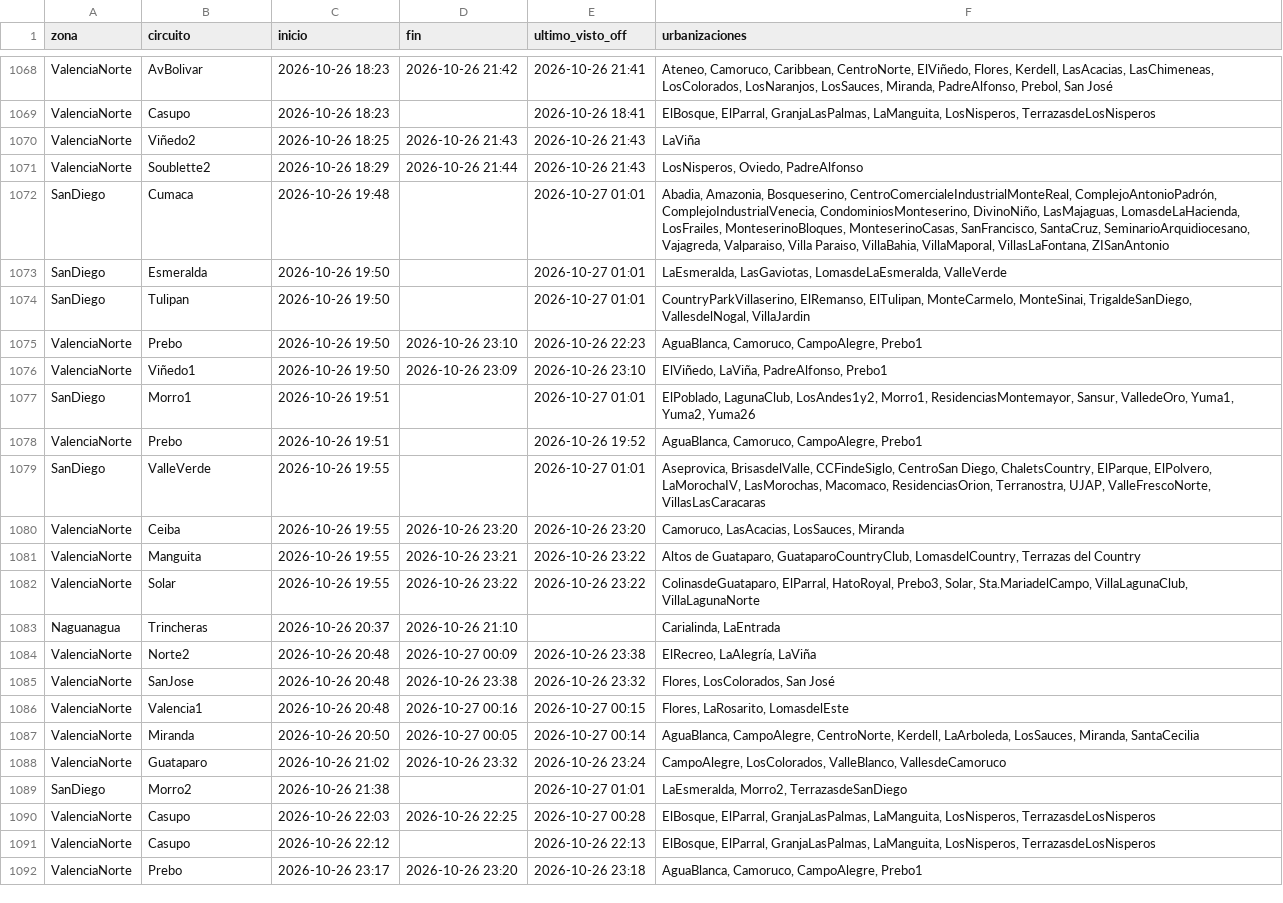
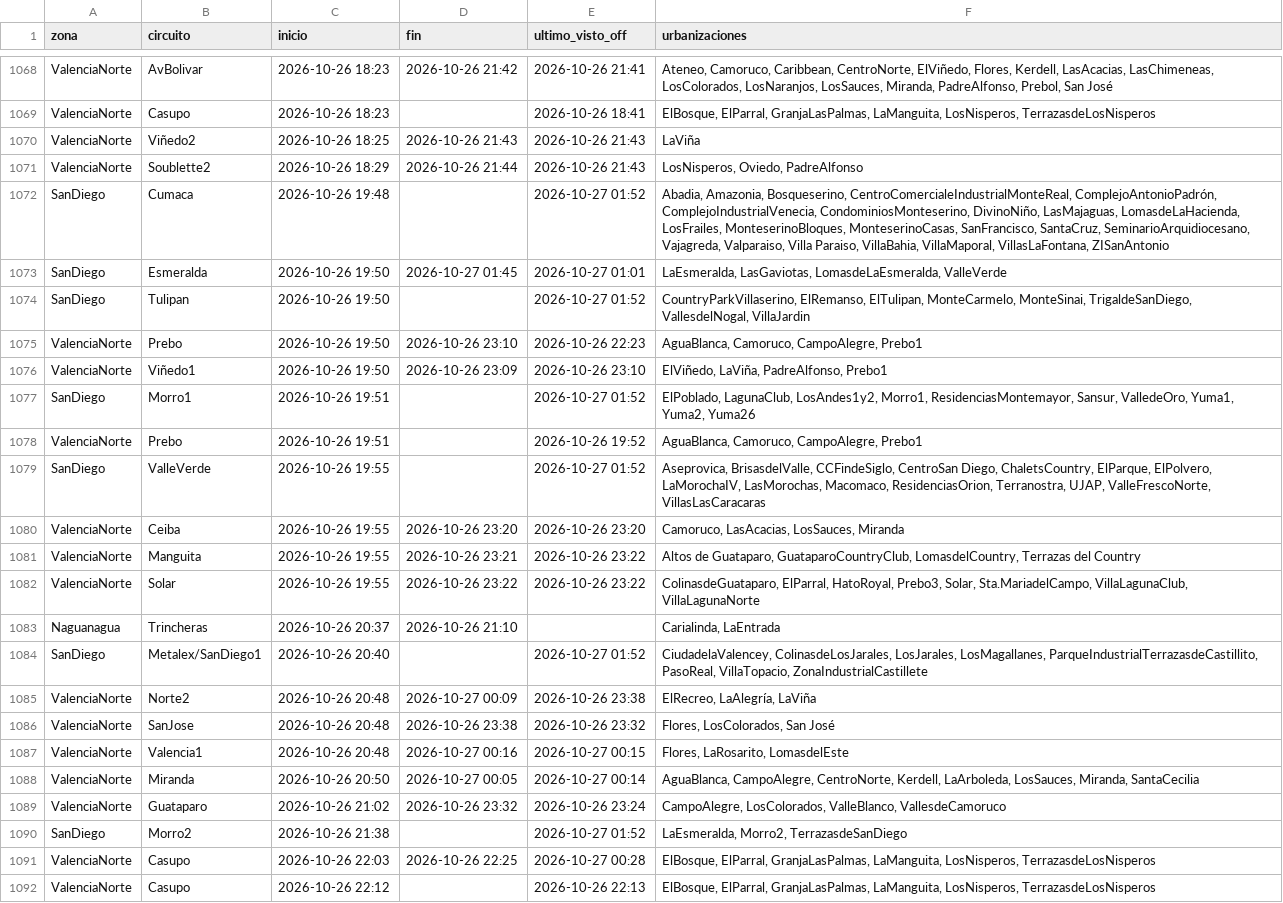
Before and after one commit to ricardotester12-glitch/cortes-luz-valencia, a CSV file: data/cortes.csv, drawn as a sheet; only a part is shown, gaps mark what is left out; the shorter side is filled out with more unchanged rows.

```diff
--- a/data/cortes.csv
+++ b/data/cortes.csv
@@ -1071,10 +1071,10 @@ ValenciaNorte,Viñedo2,2026-10-26 18:25,2026-10-26 21:43,2026-10-26 21:43,LaViñ
 ValenciaNorte,Soublette2,2026-10-26 18:29,2026-10-26 21:44,2026-10-26 21:43,"LosNisperos, Oviedo, PadreAlfonso"
-SanDiego,Cumaca,2026-10-26 19:48,,2026-10-27 01:01,"Abadia, Amazonia, Bosqueserino, CentroComercialeIndustrialMonteReal, ComplejoAntonioPadrón, ComplejoIndustrialVenecia, CondominiosMonteserino, DivinoNiño, LasMajaguas, LomasdeLaHacienda, LosFrailes, MonteserinoBloques, MonteserinoCasas, SanFrancisco, SantaCruz, SeminarioArquidiocesano, Vajagreda, Valparaiso, Villa Paraiso, VillaBahia, VillaMaporal, VillasLaFontana, ZISanAntonio"
-SanDiego,Esmeralda,2026-10-26 19:50,,2026-10-27 01:01,"LaEsmeralda, LasGaviotas, LomasdeLaEsmeralda, ValleVerde"
-SanDiego,Tulipan,2026-10-26 19:50,,2026-10-27 01:01,"CountryParkVillaserino, ElRemanso, ElTulipan, MonteCarmelo, MonteSinai, TrigaldeSanDiego, VallesdelNogal, VillaJardin"
+SanDiego,Cumaca,2026-10-26 19:48,,2026-10-27 01:52,"Abadia, Amazonia, Bosqueserino, CentroComercialeIndustrialMonteReal, ComplejoAntonioPadrón, ComplejoIndustrialVenecia, CondominiosMonteserino, DivinoNiño, LasMajaguas, LomasdeLaHacienda, LosFrailes, MonteserinoBloques, MonteserinoCasas, SanFrancisco, SantaCruz, SeminarioArquidiocesano, Vajagreda, Valparaiso, Villa Paraiso, VillaBahia, VillaMaporal, VillasLaFontana, ZISanAntonio"
+SanDiego,Esmeralda,2026-10-26 19:50,2026-10-27 01:45,2026-10-27 01:01,"LaEsmeralda, LasGaviotas, LomasdeLaEsmeralda, ValleVerde"
+SanDiego,Tulipan,2026-10-26 19:50,,2026-10-27 01:52,"CountryParkVillaserino, ElRemanso, ElTulipan, MonteCarmelo, MonteSinai, TrigaldeSanDiego, VallesdelNogal, VillaJardin"
 ValenciaNorte,Prebo,2026-10-26 19:50,2026-10-26 23:10,2026-10-26 22:23,"AguaBlanca, Camoruco, CampoAlegre, Prebo1"
 ValenciaNorte,Viñedo1,2026-10-26 19:50,2026-10-26 23:09,2026-10-26 23:10,"ElViñedo, LaViña, PadreAlfonso, Prebo1"
-SanDiego,Morro1,2026-10-26 19:51,,2026-10-27 01:01,"ElPoblado, LagunaClub, LosAndes1y2, Morro1, ResidenciasMontemayor, Sansur, ValledeOro, Yuma1, Yuma2, Yuma26"
+SanDiego,Morro1,2026-10-26 19:51,,2026-10-27 01:52,"ElPoblado, LagunaClub, LosAndes1y2, Morro1, ResidenciasMontemayor, Sansur, ValledeOro, Yuma1, Yuma2, Yuma26"
 ValenciaNorte,Prebo,2026-10-26 19:51,,2026-10-26 19:52,"AguaBlanca, Camoruco, CampoAlegre, Prebo1"
-SanDiego,ValleVerde,2026-10-26 19:55,,2026-10-27 01:01,"Aseprovica, BrisasdelValle, CCFindeSiglo, CentroSan Diego, ChaletsCountry, ElParque, ElPolvero, LaMorochaIV, LasMorochas, Macomaco, ResidenciasOrion, Terranostra, UJAP, ValleFrescoNorte, VillasLasCaracaras"
+SanDiego,ValleVerde,2026-10-26 19:55,,2026-10-27 01:52,"Aseprovica, BrisasdelValle, CCFindeSiglo, CentroSan Diego, ChaletsCountry, ElParque, ElPolvero, LaMorochaIV, LasMorochas, Macomaco, ResidenciasOrion, Terranostra, UJAP, ValleFrescoNorte, VillasLasCaracaras"
 ValenciaNorte,Ceiba,2026-10-26 19:55,2026-10-26 23:20,2026-10-26 23:20,"Camoruco, LasAcacias, LosSauces, Miranda"
@@ -1083,2 +1083,3 @@ ValenciaNorte,Solar,2026-10-26 19:55,2026-10-26 23:22,2026-10-26 23:22,"Colinasd
 Naguanagua,Trincheras,2026-10-26 20:37,2026-10-26 21:10,,"Carialinda, LaEntrada"
+SanDiego,Metalex/SanDiego1,2026-10-26 20:40,,2026-10-27 01:52,"CiudadelaValencey, ColinasdeLosJarales, LosJarales, LosMagallanes, ParqueIndustrialTerrazasdeCastillito, PasoReal, VillaTopacio, ZonaIndustrialCastillete"
 ValenciaNorte,Norte2,2026-10-26 20:48,2026-10-27 00:09,2026-10-26 23:38,"ElRecreo, LaAlegría, LaViña"
@@ -1088,3 +1089,3 @@ ValenciaNorte,Miranda,2026-10-26 20:50,2026-10-27 00:05,2026-10-27 00:14,"AguaBl
 ValenciaNorte,Guataparo,2026-10-26 21:02,2026-10-26 23:32,2026-10-26 23:24,"CampoAlegre, LosColorados, ValleBlanco, VallesdeCamoruco"
-SanDiego,Morro2,2026-10-26 21:38,,2026-10-27 01:01,"LaEsmeralda, Morro2, TerrazasdeSanDiego"
+SanDiego,Morro2,2026-10-26 21:38,,2026-10-27 01:52,"LaEsmeralda, Morro2, TerrazasdeSanDiego"
 ValenciaNorte,Casupo,2026-10-26 22:03,2026-10-26 22:25,2026-10-27 00:28,"ElBosque, ElParral, GranjaLasPalmas, LaManguita, LosNisperos, TerrazasdeLosNisperos"
```
Also changed, not shown: data/reportes.csv, 1 other file.
